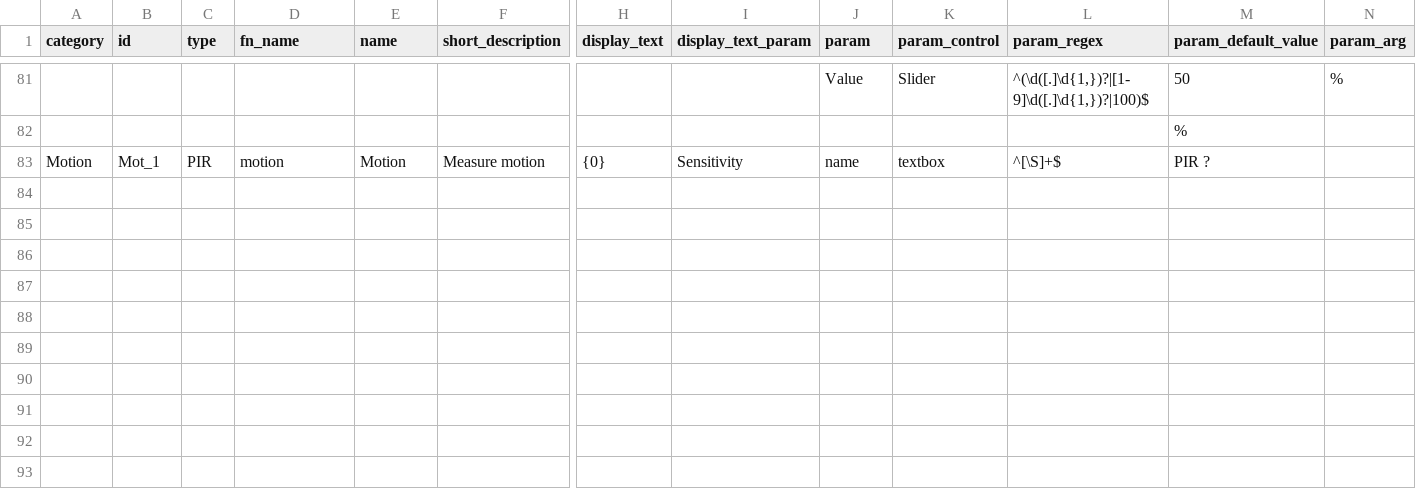
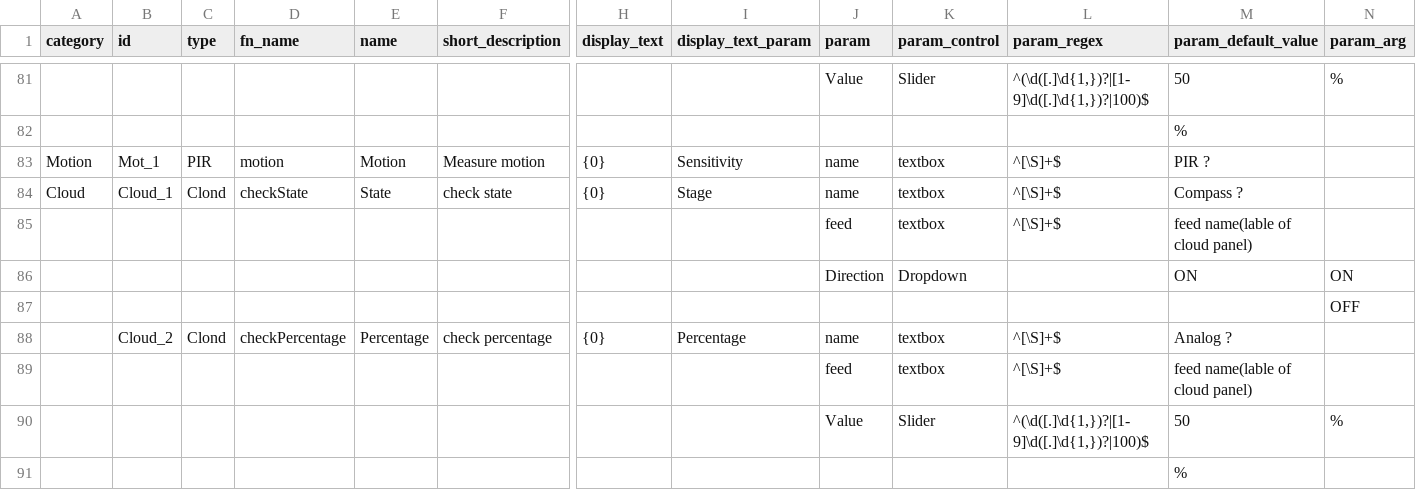
Before and after one commit to InGarage/MakerPlayGround_Library, a CSV file: script/trigger.csv, drawn as a sheet; only a part is shown, gaps mark what is left out; rows hold the shown columns only; the diff names each change by its address in the sheet, - before the commit and + after, or states it on an @@ line.

Commit message:
add sub-type and add cloud action and trigger

```diff
--- a/script/trigger.csv
+++ b/script/trigger.csv
+row 84: Cloud | Cloud_1 | Clond | checkState | State | check state | {0} | Stage | name | textbox | ^[\S]+$ | Compass ?
+row 85:  |  |  |  |  |  |  |  | feed | textbox | ^[\S]+$ | feed name(lable of cloud panel)
+row 86:  |  |  |  |  |  |  |  | Direction | Dropdown |  | ON | ON
+row 87:  |  |  |  |  |  |  |  |  |  |  |  | OFF
+row 88:  | Cloud_2 | Clond | checkPercentage | Percentage | check percentage | {0} | Percentage | name | textbox | ^[\S]+$ | Analog ?
+row 89:  |  |  |  |  |  |  |  | feed | textbox | ^[\S]+$ | feed name(lable of cloud panel)
+row 90:  |  |  |  |  |  |  |  | Value | Slider | ^(\d([.]\d{1,})?|[1-9]\d([.]\d{1,})?|100)$ | 50 | %
+row 91:  |  |  |  |  |  |  |  |  |  |  | %
```
Also changed, not shown: script/device_arduino.csv, 2 other files.
